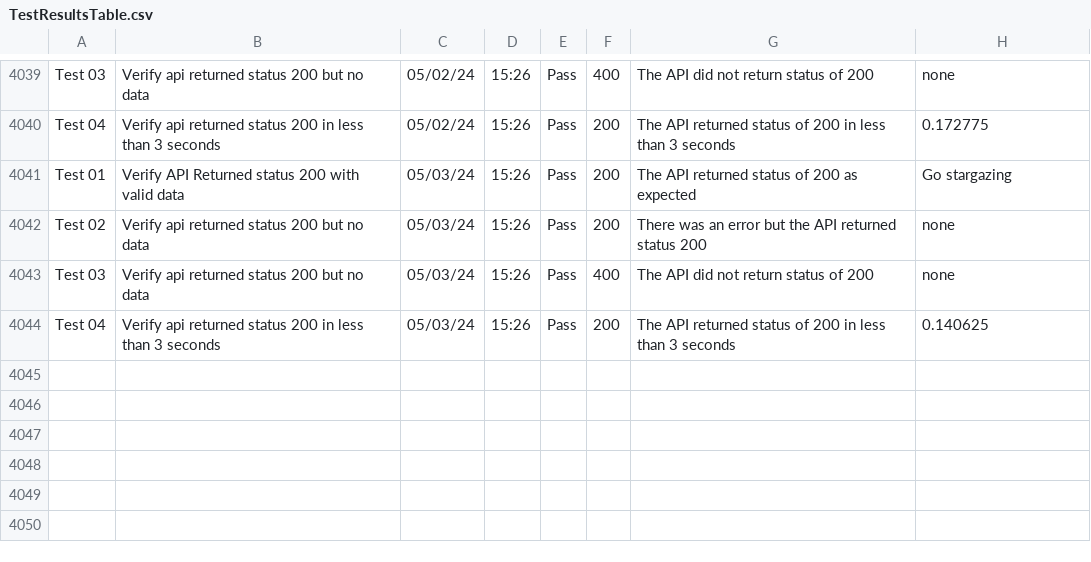
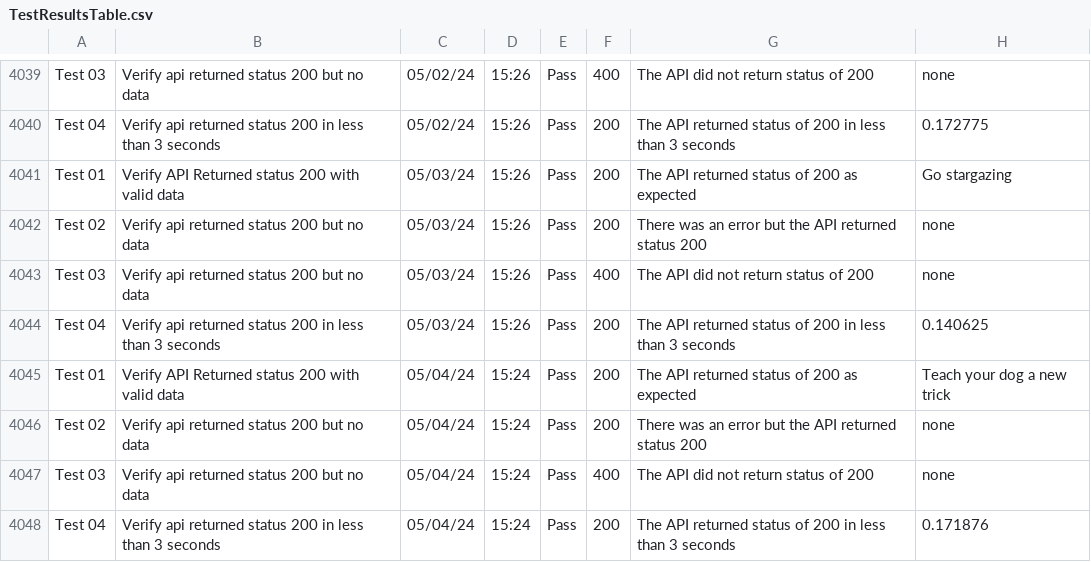
Before and after one commit to libcarter/libcarter.github.io, a CSV file: TestResultsTable.csv, drawn as a sheet; only a part is shown, gaps mark what is left out.

```diff
--- a/TestResultsTable.csv
+++ b/TestResultsTable.csv
@@ -4044 +4044,5 @@ Test 03,Verify api returned status 200 but no data,05/03/24,15:26,Pass,400,The A
 Test 04,Verify api returned status 200 in less than 3 seconds,05/03/24,15:26,Pass,200,The API returned status of 200 in less than 3 seconds,0.140625
+Test 01,Verify API Returned status 200 with valid data,05/04/24,15:24,Pass,200,The API returned status of 200 as expected,Teach your dog a new trick
+Test 02,Verify api returned status 200 but no data,05/04/24,15:24,Pass,200,There was an error but the API returned status 200,none
+Test 03,Verify api returned status 200 but no data,05/04/24,15:24,Pass,400,The API did not return status of 200,none
+Test 04,Verify api returned status 200 in less than 3 seconds,05/04/24,15:24,Pass,200,The API returned status of 200 in less than 3 seconds,0.171876
```
Also changed, not shown: 2 other files.
